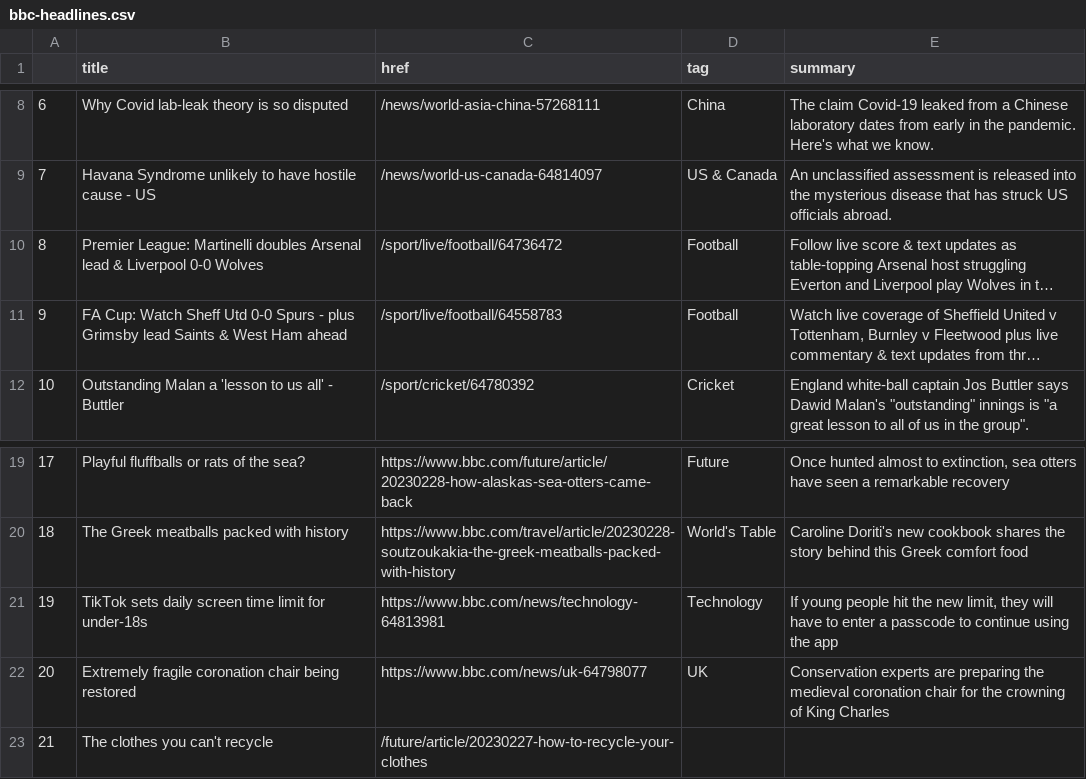
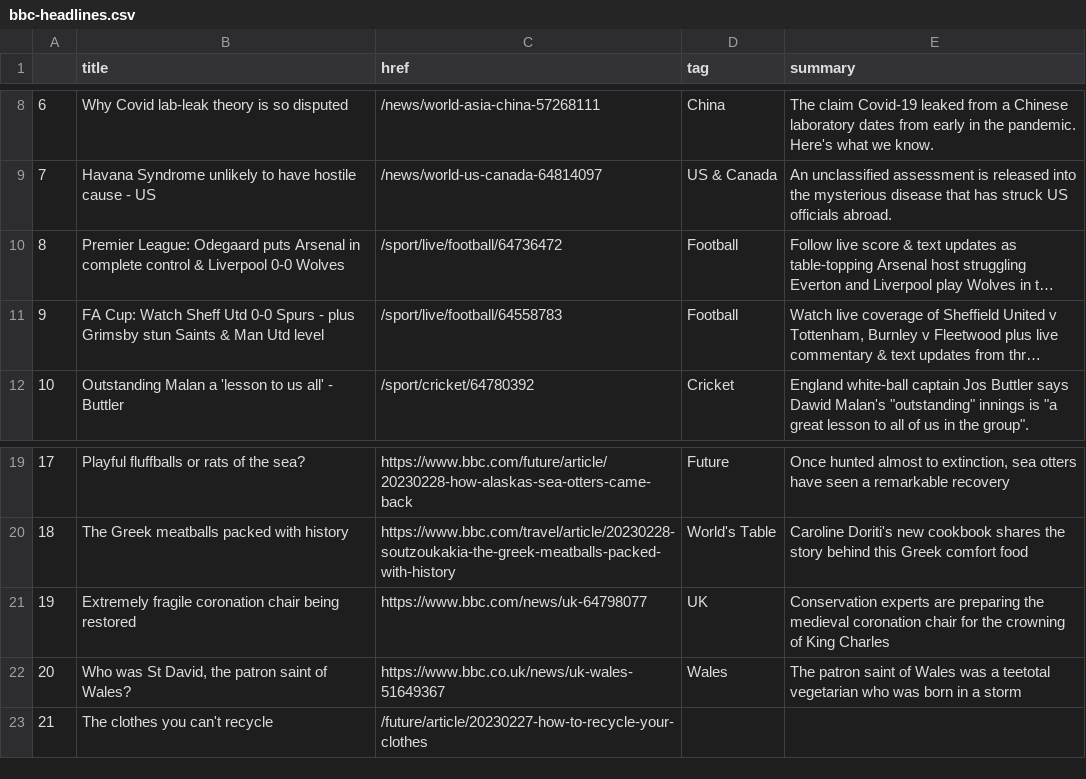
Before and after one commit to jjomalley/Auto-Scraper, a CSV file: bbc-headlines.csv, drawn as a sheet; only a part is shown, gaps mark what is left out; long unchanged cells end in …; the diff names each change by its address in the sheet, - before the commit and + after, or states it on an @@ line.

```diff
--- a/bbc-headlines.csv
+++ b/bbc-headlines.csv
-B10 (title): Premier League: Martinelli doubles Arsenal lead & Liverpool…
+B10 (title): Premier League: Odegaard puts Arsenal in complete control & Liverpool…
-B11 (title): …plus Grimsby lead Saints & West Ham ahead
+B11 (title): …plus Grimsby stun Saints & Man Utd level
-B21 (title): TikTok sets daily screen time limit for under-18s
+B21 (title): Extremely fragile coronation chair being restored
-C21 (href): https://www.bbc.com/news/technology-64813981
+C21 (href): https://www.bbc.com/news/uk-64798077
-D21 (tag): Technology
+D21 (tag): UK
-E21 (summary): If young people hit the new limit, they will have to enter a passcode to continue using the app
+E21 (summary): Conservation experts are preparing the medieval coronation chair for the crowning of King Charles
-B22 (title): Extremely fragile coronation chair being restored
+B22 (title): Who was St David, the patron saint of Wales?
-C22 (href): https://www.bbc.com/news/uk-64798077
+C22 (href): https://www.bbc.co.uk/news/uk-wales-51649367
-D22 (tag): UK
+D22 (tag): Wales
-E22 (summary): Conservation experts are preparing the medieval coronation chair for the crowning of King Charles
+E22 (summary): The patron saint of Wales was a teetotal vegetarian who was born in a storm
```
